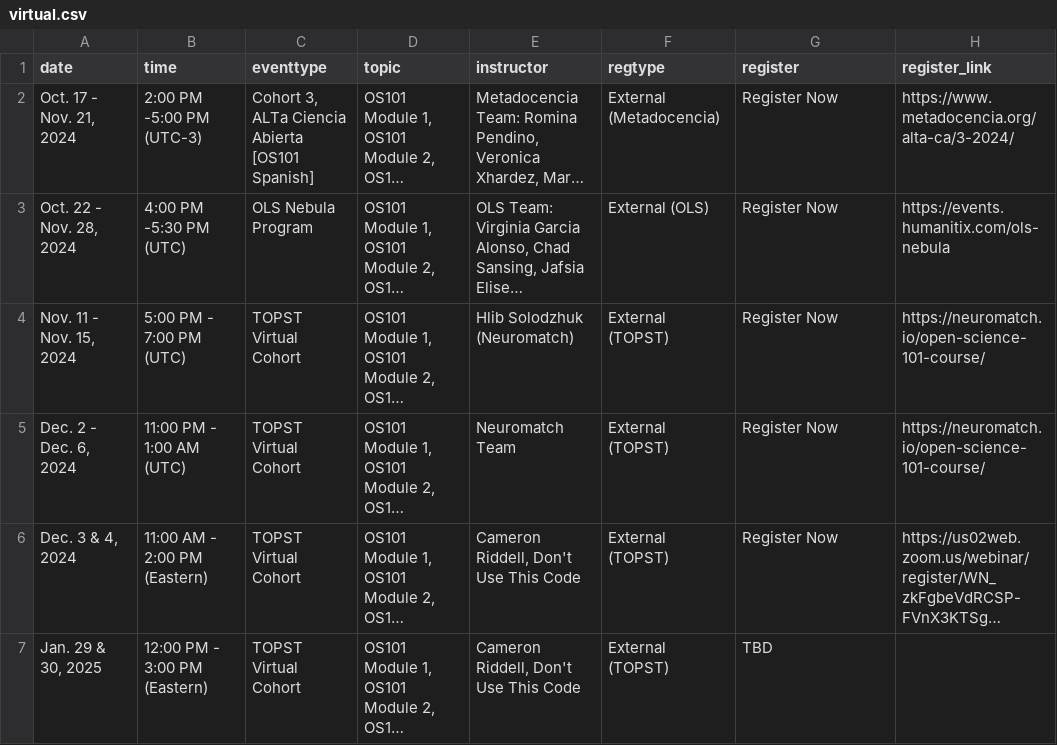
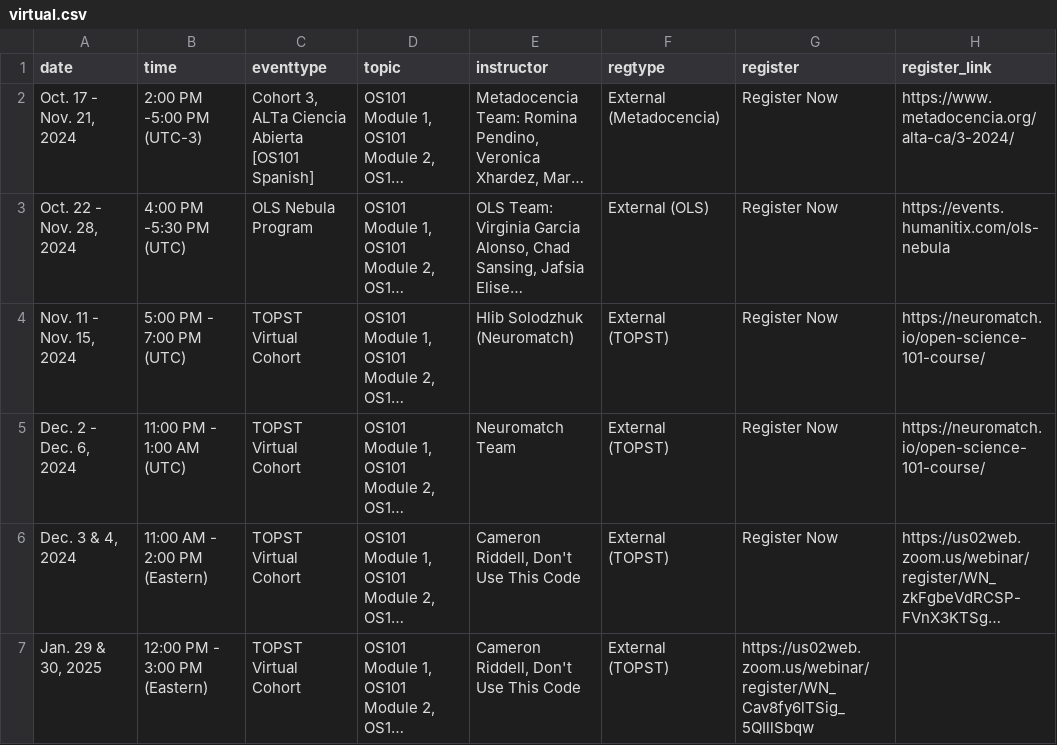
Before and after one commit to bressler1995/TOPS-Website-Front-End, a CSV file: _data/virtual.csv, drawn as a sheet; long unchanged cells end in …; the diff names each change by its address in the sheet, - before the commit and + after, or states it on an @@ line.

Commit message:
Update DUTC Jan Cohort link

```diff
--- a/_data/virtual.csv
+++ b/_data/virtual.csv
-G7 (register): TBD
+G7 (register): https://us02web.zoom.us/webinar/register/WN_Cav8fy6lTSig_5QIllSbqw
```
